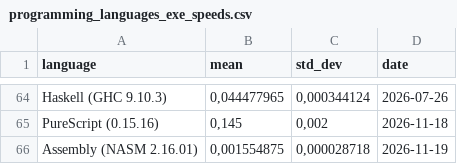
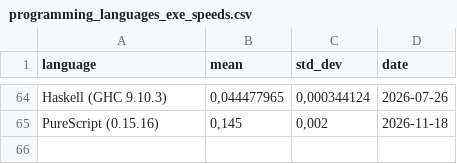
Before and after one commit to practicalcomputerscience/MicrobenchmarkGPHLlanguages, a CSV file: 02 - execution times/programming_languages_exe_speeds.csv, drawn as a sheet; only a part is shown, gaps mark what is left out; the diff names each change by its address in the sheet, - before the commit and + after, or states it on an @@ line.

Commit message:
Add files via upload

```diff
--- a/02 - execution times/programming_languages_exe_speeds.csv
+++ b/02 - execution times/programming_languages_exe_speeds.csv
-row 66: Assembly (NASM 2.16.01) | 0,001554875 | 0,000028718 | 2026-11-19
```
